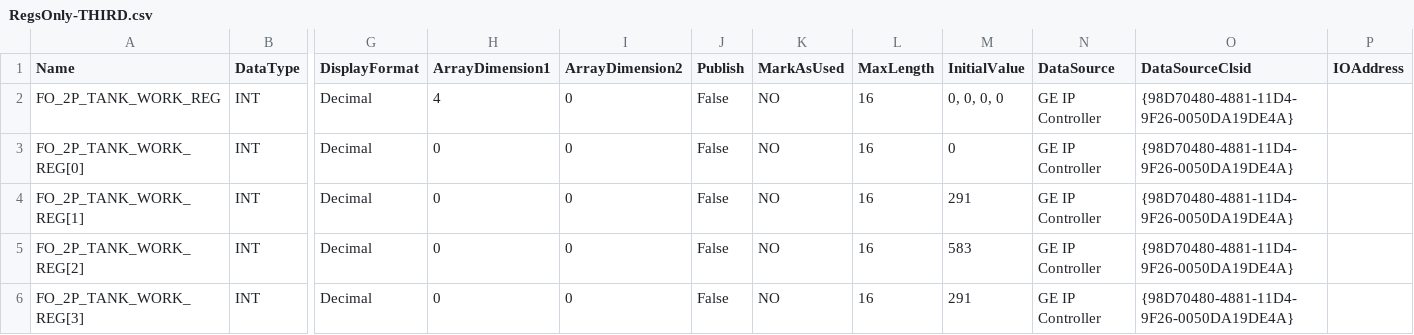
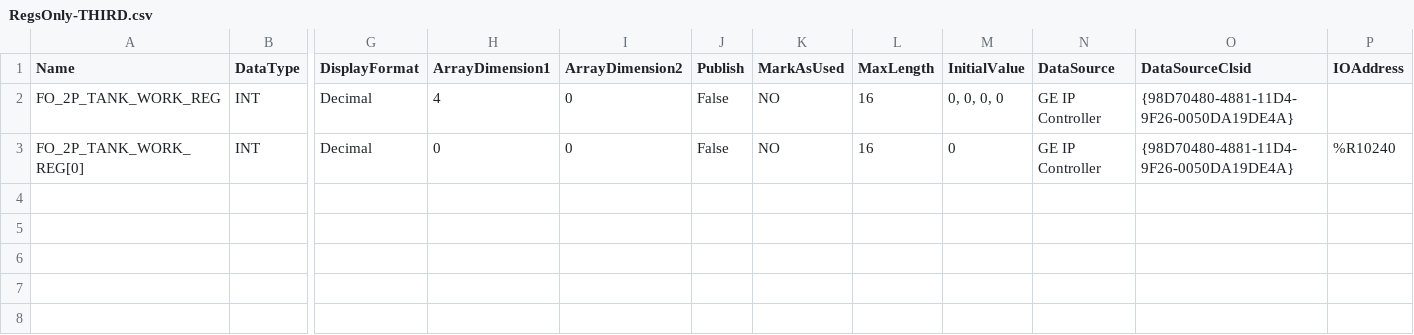
Before and after one commit to kartersanamo/Arrayify, a CSV file: RegsOnly-THIRD.csv, drawn as a sheet; only a part is shown, gaps mark what is left out; rows hold the shown columns only; the diff names each change by its address in the sheet, - before the commit and + after, or states it on an @@ line.

Commit message:
Add files via upload

```diff
--- a/RegsOnly-THIRD.csv
+++ b/RegsOnly-THIRD.csv
-P3 (IOAddress): (empty)
+P3 (IOAddress): %R10240
-row 4: FO_2P_TANK_WORK_REG[1] | INT | Decimal | 0 | 0 | False | NO | 16 | 291 | GE IP Controller | {98D70480-4881-11D4-9F26-0050DA19DE4A}
-row 5: FO_2P_TANK_WORK_REG[2] | INT | Decimal | 0 | 0 | False | NO | 16 | 583 | GE IP Controller | {98D70480-4881-11D4-9F26-0050DA19DE4A}
-row 6: FO_2P_TANK_WORK_REG[3] | INT | Decimal | 0 | 0 | False | NO | 16 | 291 | GE IP Controller | {98D70480-4881-11D4-9F26-0050DA19DE4A}
```
